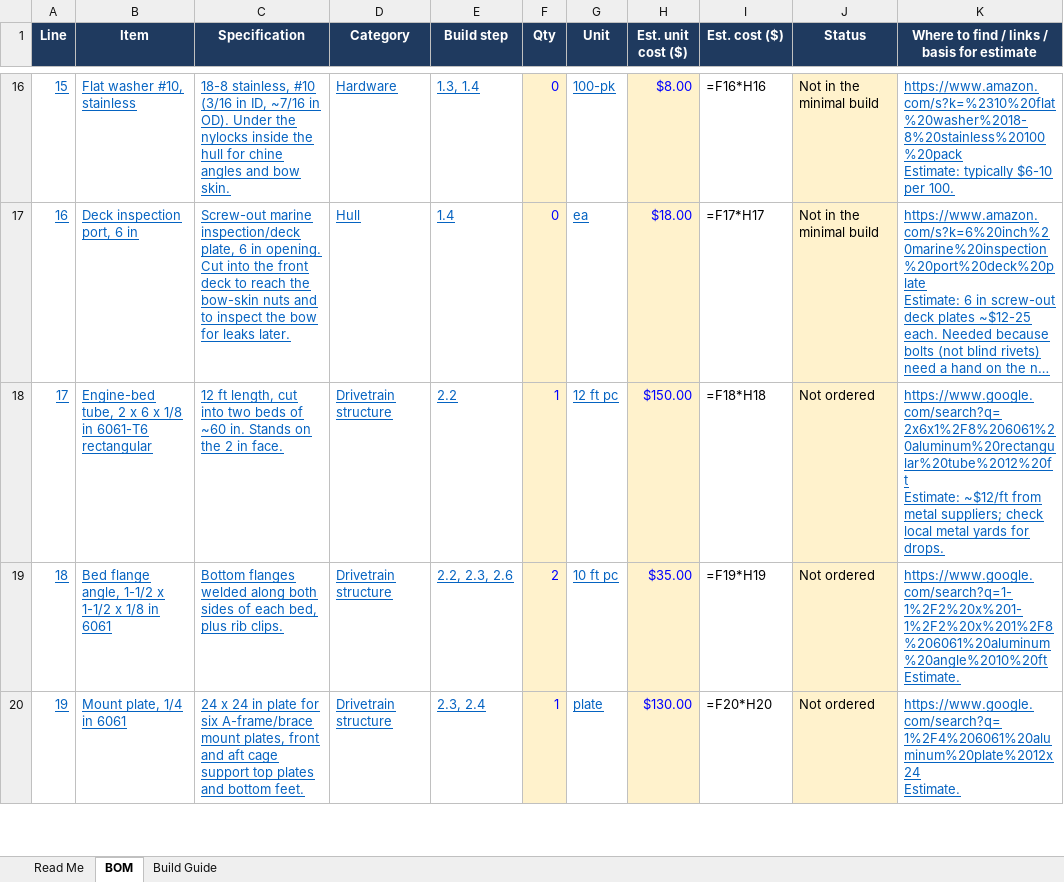
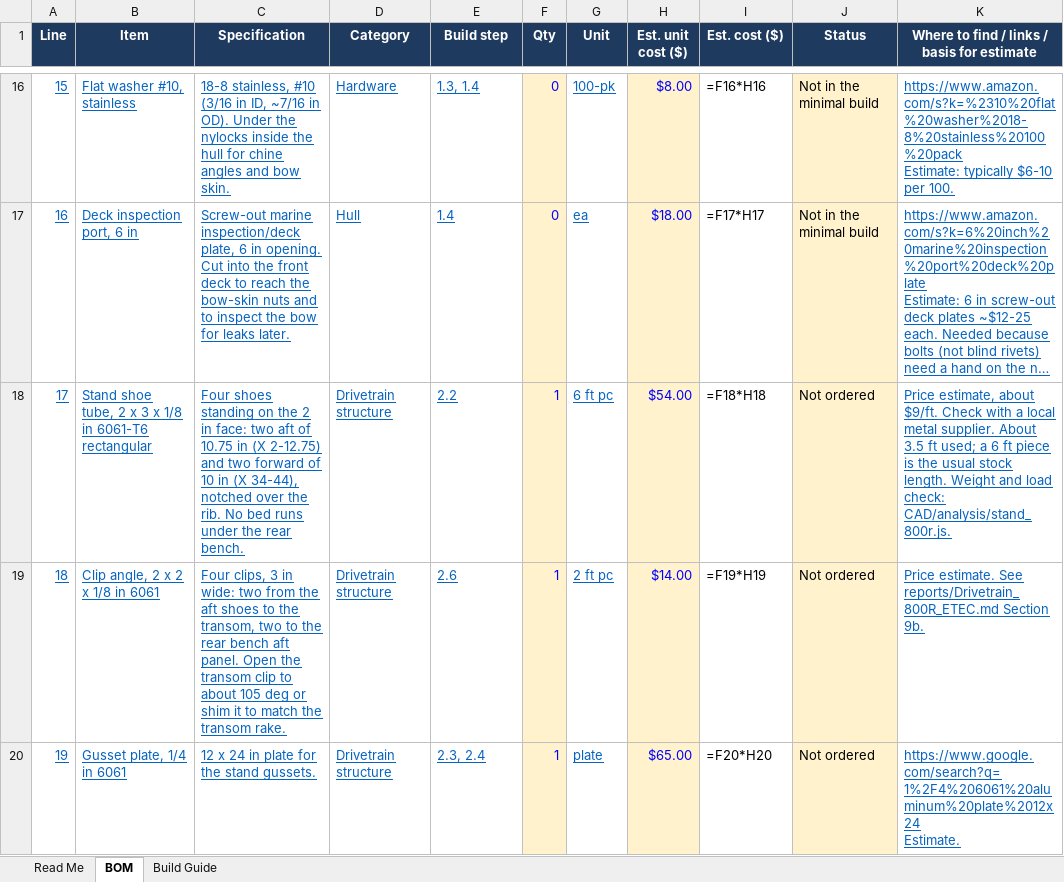
Before and after one commit to acappon/DIY-MiniAirboat, an Excel workbook: rev8_JonAirBoat/Airboat Build Tracker v1.0.0.4.xlsx, sheet BOM, drawn as a sheet; only a part is shown, gaps mark what is left out; long unchanged cells end in …; values as stored, in another font and other column widths than the file's, no borders; formulas without a stored value are shown as written; removed rows and columns are numbered as before the commit, all else as after; ↵ is a line break in a cell; the diff covers the shown part only; the diff names each change by its address in the sheet, - before the commit and + after, or states it on an @@ line.

```diff
--- a/rev8_JonAirBoat/Airboat Build Tracker v1.0.0.4.xlsx (sheet BOM)
+++ b/rev8_JonAirBoat/Airboat Build Tracker v1.0.0.4.xlsx (sheet BOM)
-B18 (Item): Engine-bed tube, 2 x 6 x 1/8…
+B18 (Item): Stand shoe tube, 2 x 3 x 1/8…
-C18 (Specification): 12 ft length, cut into two beds of ~60 in. Stands on the 2 in face.
+C18 (Specification): Four shoes standing on the 2 in face: two aft of 10.75 in (X 2-12.75) and two forward of 10 in (X 34-44), notched over the rib. No bed runs under the rear bench.
-G18 (Unit): 12 ft pc
+G18 (Unit): 6 ft pc
-H18 (Est. unit cost ($)): $150.00
+H18 (Est. unit cost ($)): $54.00
-K18: https://www.google.com/search?q=2x6x1%2F8%206061%20aluminum%20rectangular%20tube%2012%20ft ↵ Estimate: ~$12/ft from metal suppliers; check local metal yards for drops.
+K18: Price estimate, about $9/ft. Check with a local metal supplier. About 3.5 ft used; a 6 ft piece is the usual stock length. Weight and load check: CAD/analysis/stand_800r.js.
-row 19: 18 | Bed flange angle, 1-1/2 x 1-1/2 x 1/8 in 6061 | Bottom flanges welded along both sides of each bed, plus rib clips. | Drivetrain structure | 2.2, 2.3, 2.6 | 2 | 10 ft pc | $35.00 | =F19*H19 | Not ordered | https://www.google.com/search?q=1-1%2F2%20x%201-1%2F2%20x%201%2F8%206061%20aluminum%20angle%2010%20ft ↵ Estimate.
+row 19: 18 | Clip angle, 2 x 2 x 1/8 in 6061 | Four clips, 3 in wide: two from the aft shoes to the transom, two to the rear bench aft panel. Open the transom clip to about 105 deg or shim it to match the transom rake. | Drivetrain structure | 2.6 | 1 | 2 ft pc | $14.00 | =F19*H19 | Not ordered | Price estimate. See reports/Drivetrain_800R_ETEC.md Section 9b.
-B20 (Item): Mount plate, 1/4 in 6061
+B20 (Item): Gusset plate, 1/4 in 6061
-C20 (Specification): 24 x 24 in plate for six A-frame/brace mount plates, front and aft cage support top plates and bottom feet.
+C20 (Specification): 12 x 24 in plate for the stand gussets.
-H20 (Est. unit cost ($)): $130.00
+H20 (Est. unit cost ($)): $65.00
```
Also changed, not shown: 4 added rows and 14 edited cells elsewhere in this sheet, 6 other files.
